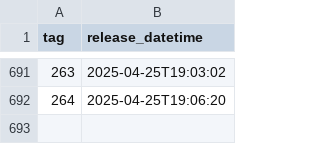
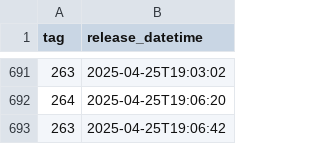
Before and after one commit to NHSDigital/eps-vpc-resources, a CSV file: _data/dev_deployments.csv, drawn as a sheet; only a part is shown, gaps mark what is left out; the diff names each change by its address in the sheet, - before the commit and + after, or states it on an @@ line.

```diff
--- a/_data/dev_deployments.csv
+++ b/_data/dev_deployments.csv
+row 693: 263 | 2025-04-25T19:06:42
```
Also changed, not shown: 1 other file.
